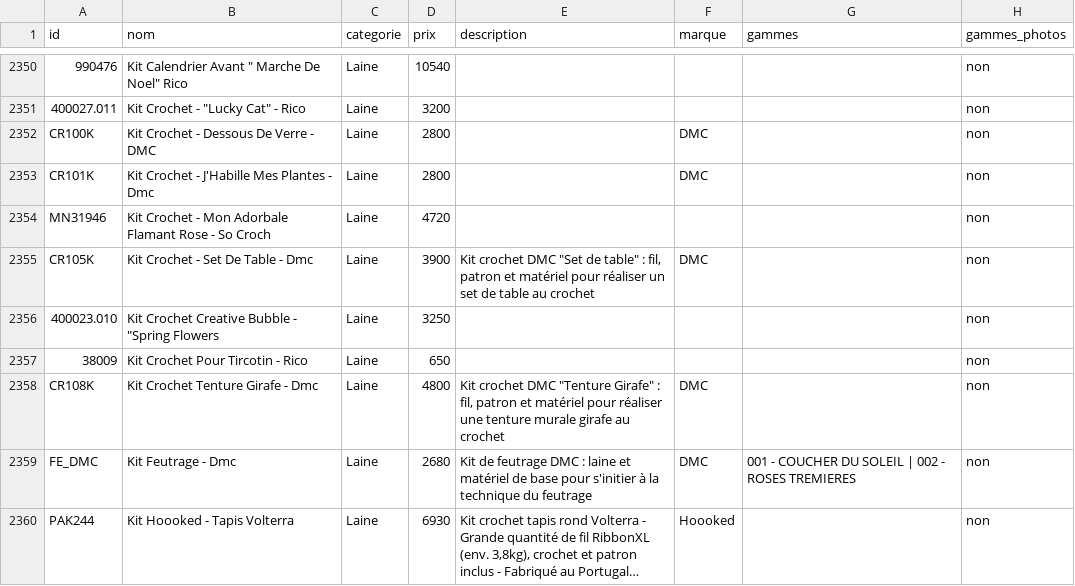
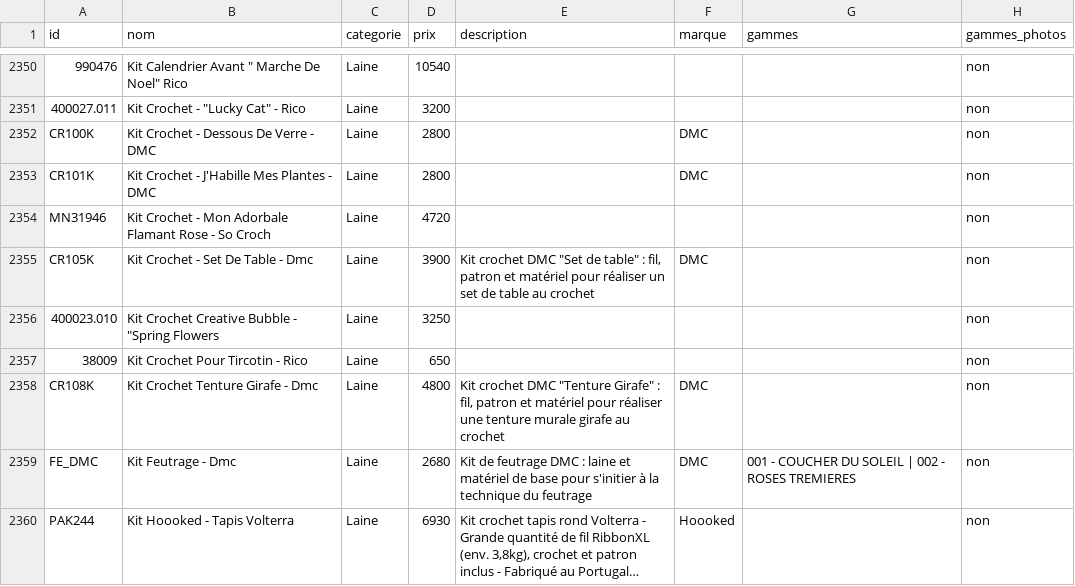
Before and after one commit to leia98nc-code/lagrandemercerie, a CSV file: public/products.csv, drawn as a sheet; only a part is shown, gaps mark what is left out; long unchanged cells end in …; the diff names each change by its address in the sheet, - before the commit and + after, or states it on an @@ line.

Commit message:
nom CR101K → "Kit Crochet - J'Habille Mes Plantes - DMC" via back-office

```diff
--- a/public/products.csv
+++ b/public/products.csv
-B2353 (nom): Kit Crochet - J'Habille Mes Plantes - Dmc
+B2353 (nom): Kit Crochet - J'Habille Mes Plantes - DMC
```
